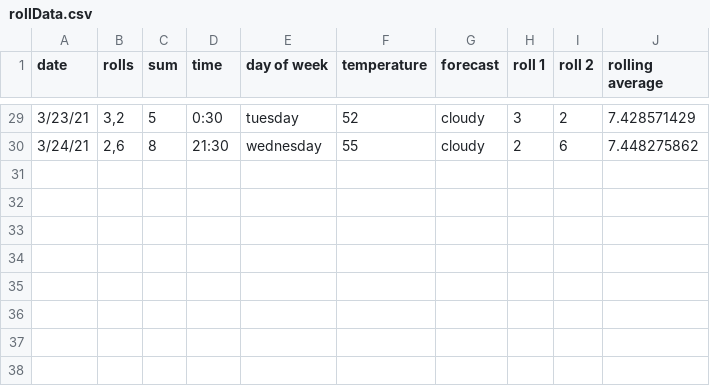
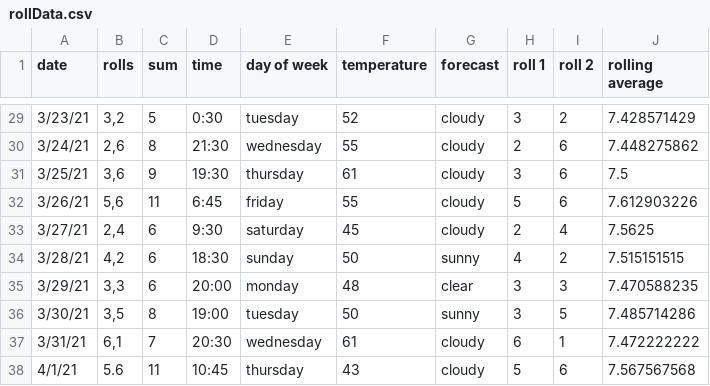
Before and after one commit to maxpinheiro/dice-data, a CSV file: rollData.csv, drawn as a sheet; only a part is shown, gaps mark what is left out.

Commit message:
update roll data 4/2

```diff
--- a/rollData.csv
+++ b/rollData.csv
@@ -30 +30,9 @@ date,rolls,sum,time,day of week,temperature,forecast,roll 1,roll 2,rolling avera
 3/24/21,"2,6",8,21:30,wednesday,55,cloudy,2,6,7.448275862
+3/25/21,"3,6",9,19:30,thursday,61,cloudy,3,6,7.5
+3/26/21,"5,6",11,6:45,friday,55,cloudy,5,6,7.612903226
+3/27/21,"2,4",6,9:30,saturday,45,cloudy,2,4,7.5625
+3/28/21,"4,2",6,18:30,sunday,50,sunny,4,2,7.515151515
+3/29/21,"3,3",6,20:00,monday,48,clear,3,3,7.470588235
+3/30/21,"3,5",8,19:00,tuesday,50,sunny,3,5,7.485714286
+3/31/21,"6,1",7,20:30,wednesday,61,cloudy,6,1,7.472222222
+4/1/21,5.6,11,10:45,thursday,43,cloudy,5,6,7.567567568
```
